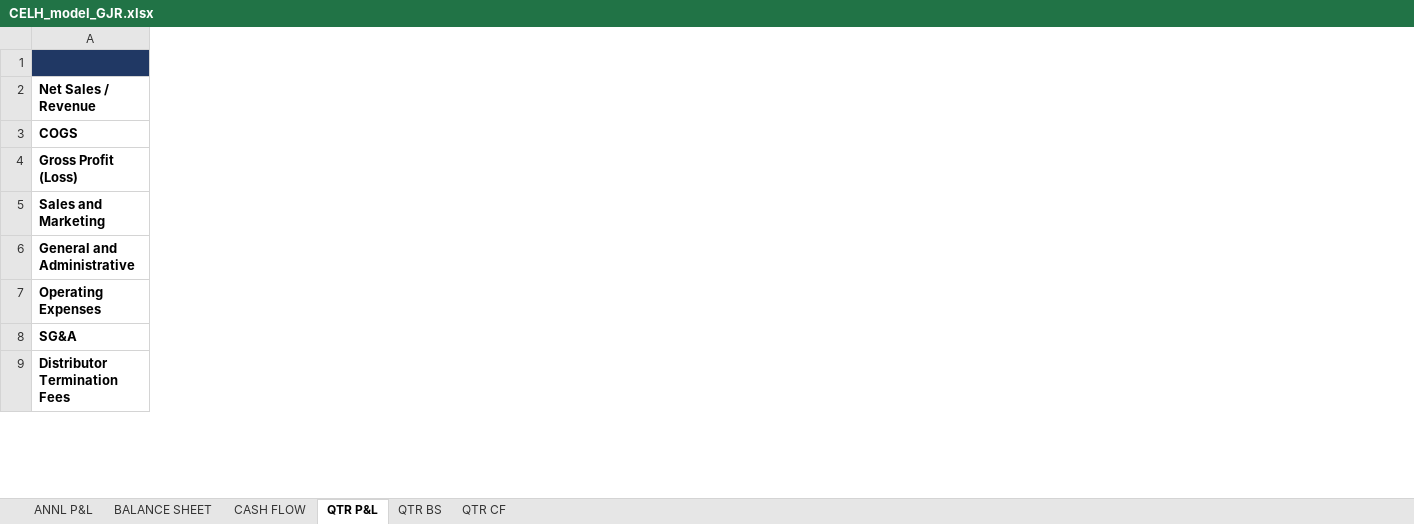
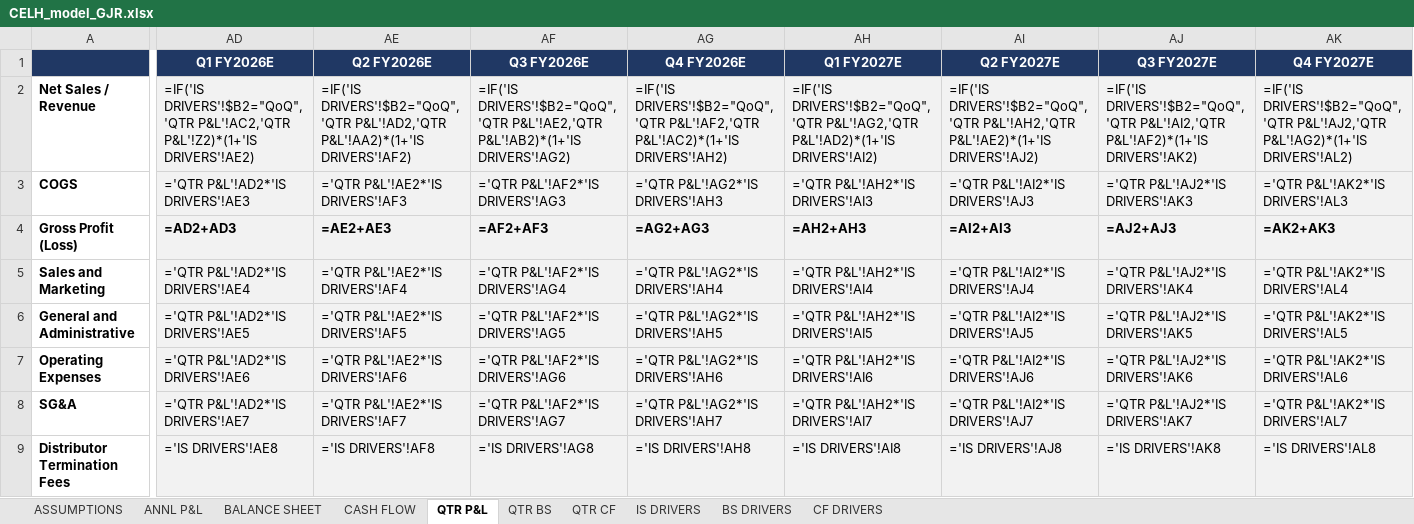
Before and after one commit to grodino12/grodino_brain, an Excel workbook: Knowledge/Model Outputs/CELH/CELH_model_GJR.xlsx, sheet QTR P&L, drawn as a sheet; only a part is shown, gaps mark what is left out; values as stored, in another font and other column widths than the file's, no borders; formulas without a stored value are shown as written; the diff covers the shown part only; the diff names each change by its address in the sheet, - before the commit and + after, or states it on an @@ line.

```diff
--- a/Knowledge/Model Outputs/CELH/CELH_model_GJR.xlsx (sheet QTR P&L)
+++ b/Knowledge/Model Outputs/CELH/CELH_model_GJR.xlsx (sheet QTR P&L)
+sheet tab: ASSUMPTIONS
+sheet tab: IS DRIVERS
+sheet tab: BS DRIVERS
+sheet tab: CF DRIVERS
+column AD (Q1 FY2026E), rows 2-9: =IF('IS DRIVERS'!$B2="QoQ",'QTR P&L'!AC2,'QTR P&L'!Z2)*(1+'IS DRIVERS'!AE2) | ='QTR P&L'!AD2*'IS DRIVERS'!AE3 | =AD2+AD3 | ='QTR P&L'!AD2*'IS DRIVERS'!AE4 | ='QTR P&L'!AD2*'IS DRIVERS'!AE5 | ='QTR P&L'!AD2*'IS DRIVERS'!AE6 | ='QTR P&L'!AD2*'IS DRIVERS'!AE7 | ='IS DRIVERS'!AE8
+column AE (Q2 FY2026E), rows 2-9: =IF('IS DRIVERS'!$B2="QoQ",'QTR P&L'!AD2,'QTR P&L'!AA2)*(1+'IS DRIVERS'!AF2) | ='QTR P&L'!AE2*'IS DRIVERS'!AF3 | =AE2+AE3 | ='QTR P&L'!AE2*'IS DRIVERS'!AF4 | ='QTR P&L'!AE2*'IS DRIVERS'!AF5 | ='QTR P&L'!AE2*'IS DRIVERS'!AF6 | ='QTR P&L'!AE2*'IS DRIVERS'!AF7 | ='IS DRIVERS'!AF8
+column AF (Q3 FY2026E), rows 2-9: =IF('IS DRIVERS'!$B2="QoQ",'QTR P&L'!AE2,'QTR P&L'!AB2)*(1+'IS DRIVERS'!AG2) | ='QTR P&L'!AF2*'IS DRIVERS'!AG3 | =AF2+AF3 | ='QTR P&L'!AF2*'IS DRIVERS'!AG4 | ='QTR P&L'!AF2*'IS DRIVERS'!AG5 | ='QTR P&L'!AF2*'IS DRIVERS'!AG6 | ='QTR P&L'!AF2*'IS DRIVERS'!AG7 | ='IS DRIVERS'!AG8
+column AG (Q4 FY2026E), rows 2-9: =IF('IS DRIVERS'!$B2="QoQ",'QTR P&L'!AF2,'QTR P&L'!AC2)*(1+'IS DRIVERS'!AH2) | ='QTR P&L'!AG2*'IS DRIVERS'!AH3 | =AG2+AG3 | ='QTR P&L'!AG2*'IS DRIVERS'!AH4 | ='QTR P&L'!AG2*'IS DRIVERS'!AH5 | ='QTR P&L'!AG2*'IS DRIVERS'!AH6 | ='QTR P&L'!AG2*'IS DRIVERS'!AH7 | ='IS DRIVERS'!AH8
+column AH (Q1 FY2027E), rows 2-9: =IF('IS DRIVERS'!$B2="QoQ",'QTR P&L'!AG2,'QTR P&L'!AD2)*(1+'IS DRIVERS'!AI2) | ='QTR P&L'!AH2*'IS DRIVERS'!AI3 | =AH2+AH3 | ='QTR P&L'!AH2*'IS DRIVERS'!AI4 | ='QTR P&L'!AH2*'IS DRIVERS'!AI5 | ='QTR P&L'!AH2*'IS DRIVERS'!AI6 | ='QTR P&L'!AH2*'IS DRIVERS'!AI7 | ='IS DRIVERS'!AI8
+column AI (Q2 FY2027E), rows 2-9: =IF('IS DRIVERS'!$B2="QoQ",'QTR P&L'!AH2,'QTR P&L'!AE2)*(1+'IS DRIVERS'!AJ2) | ='QTR P&L'!AI2*'IS DRIVERS'!AJ3 | =AI2+AI3 | ='QTR P&L'!AI2*'IS DRIVERS'!AJ4 | ='QTR P&L'!AI2*'IS DRIVERS'!AJ5 | ='QTR P&L'!AI2*'IS DRIVERS'!AJ6 | ='QTR P&L'!AI2*'IS DRIVERS'!AJ7 | ='IS DRIVERS'!AJ8
+column AJ (Q3 FY2027E), rows 2-9: =IF('IS DRIVERS'!$B2="QoQ",'QTR P&L'!AI2,'QTR P&L'!AF2)*(1+'IS DRIVERS'!AK2) | ='QTR P&L'!AJ2*'IS DRIVERS'!AK3 | =AJ2+AJ3 | ='QTR P&L'!AJ2*'IS DRIVERS'!AK4 | ='QTR P&L'!AJ2*'IS DRIVERS'!AK5 | ='QTR P&L'!AJ2*'IS DRIVERS'!AK6 | ='QTR P&L'!AJ2*'IS DRIVERS'!AK7 | ='IS DRIVERS'!AK8
+column AK (Q4 FY2027E), rows 2-9: =IF('IS DRIVERS'!$B2="QoQ",'QTR P&L'!AJ2,'QTR P&L'!AG2)*(1+'IS DRIVERS'!AL2) | ='QTR P&L'!AK2*'IS DRIVERS'!AL3 | =AK2+AK3 | ='QTR P&L'!AK2*'IS DRIVERS'!AL4 | ='QTR P&L'!AK2*'IS DRIVERS'!AL5 | ='QTR P&L'!AK2*'IS DRIVERS'!AL6 | ='QTR P&L'!AK2*'IS DRIVERS'!AL7 | ='IS DRIVERS'!AL8
```
Also changed, not shown: 12 added columns elsewhere in this sheet, sheet CASH FLOW, sheet BALANCE SHEET, sheet QTR BS, sheet QTR CF, sheet ANNL P&L, 7 other files.
